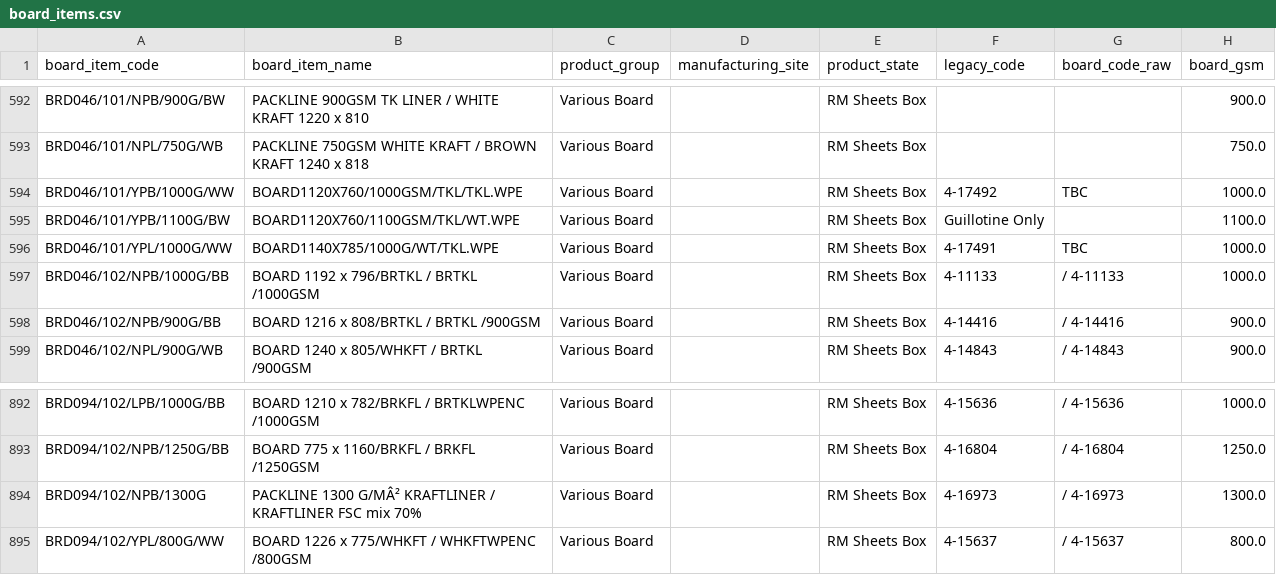
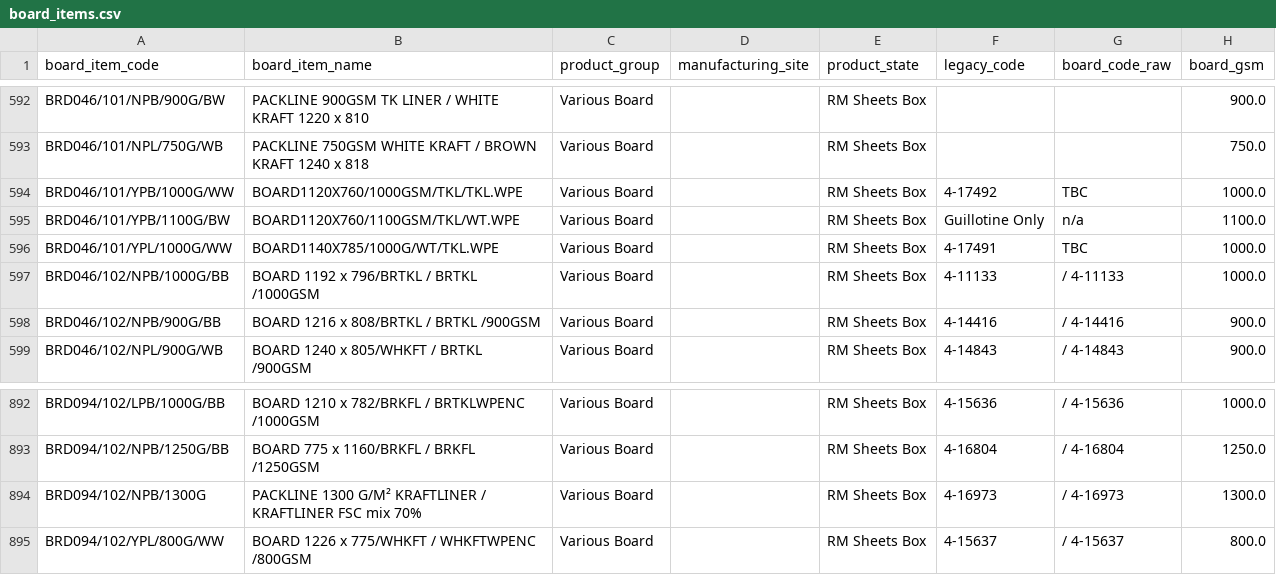
Before and after one commit to cdenton-apps/SolidusCostingTool, a CSV file: data/board_items.csv, drawn as a sheet; only a part is shown, gaps mark what is left out; the diff covers the shown part only; the diff names each change by its address in the sheet, - before the commit and + after, or states it on an @@ line.

```diff
--- a/data/board_items.csv
+++ b/data/board_items.csv
-G595 (board_code_raw): (empty)
+G595 (board_code_raw): n/a
-B894 (board_item_name): PACKLINE 1300 G/MÂ² KRAFTLINER /…
+B894 (board_item_name): PACKLINE 1300 G/M² KRAFTLINER /…
```
Also changed, not shown: 5 edited cells elsewhere in this file, data/saved_costings.csv, 13 other files.
